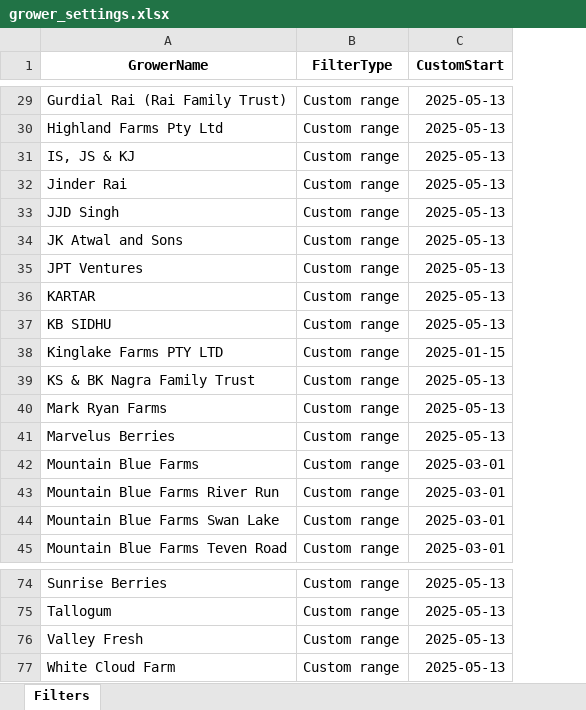
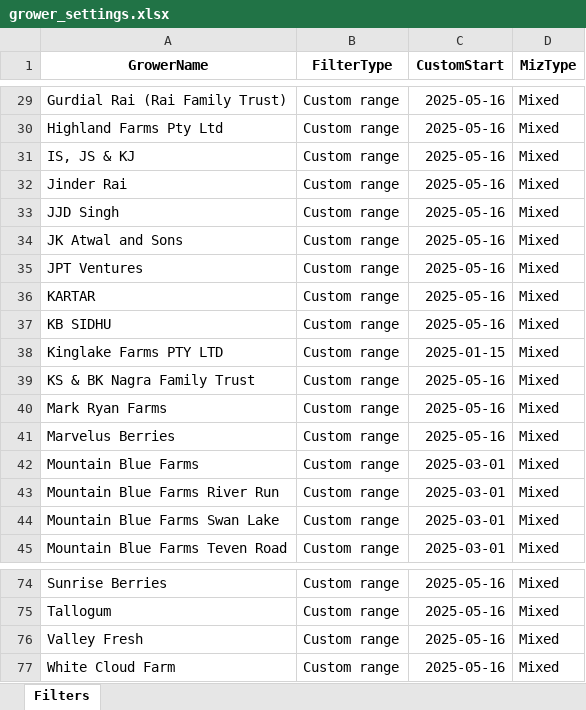
Before and after one commit to bussy7598/grower-reports, an Excel workbook: grower_settings.xlsx, sheet Filters, drawn as a sheet; only a part is shown, gaps mark what is left out; values as stored, in another font and other column widths than the file's, no borders; the diff covers the shown part only; the diff names each change by its address in the sheet, - before the commit and + after, or states it on an @@ line.

```diff
--- a/grower_settings.xlsx (sheet Filters)
+++ b/grower_settings.xlsx (sheet Filters)
+column D (MizType), rows 29-45: all Mixed; rows 74-77: all Mixed
-C29:C37 (CustomStart): 2025-05-13
+C29:C37 (CustomStart): 2025-05-16
-C39:C41 (CustomStart): 2025-05-13
+C39:C41 (CustomStart): 2025-05-16
-C74:C77 (CustomStart): 2025-05-13
+C74:C77 (CustomStart): 2025-05-16
```
Also changed, not shown: 51 edited cells elsewhere in this sheet, 2 other files.
